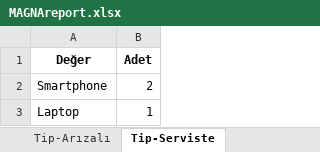
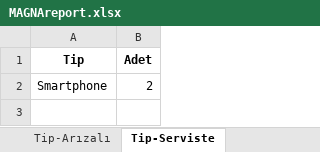
Before and after one commit to mexmettat/it-asset-tracking-MAGNA, an Excel workbook: screenshots/MAGNAreport.xlsx, sheet Tip-Serviste, drawn as a sheet; values as stored, in another font and other column widths than the file's, no borders; the diff names each change by its address in the sheet, - before the commit and + after, or states it on an @@ line.

```diff
--- a/screenshots/MAGNAreport.xlsx (sheet Tip-Serviste)
+++ b/screenshots/MAGNAreport.xlsx (sheet Tip-Serviste)
-A1: Değer
+A1: Tip
-row 3: Laptop | 1
```
Also changed, not shown: sheet Özet, sheet Marka-Serviste, sheet Marka-Arızalı, sheet Tip-Arızalı, sheet Tip-Sağlam, sheet Marka-Sağlam, 3 more sheets, other sheet tabs, 2 other files.
